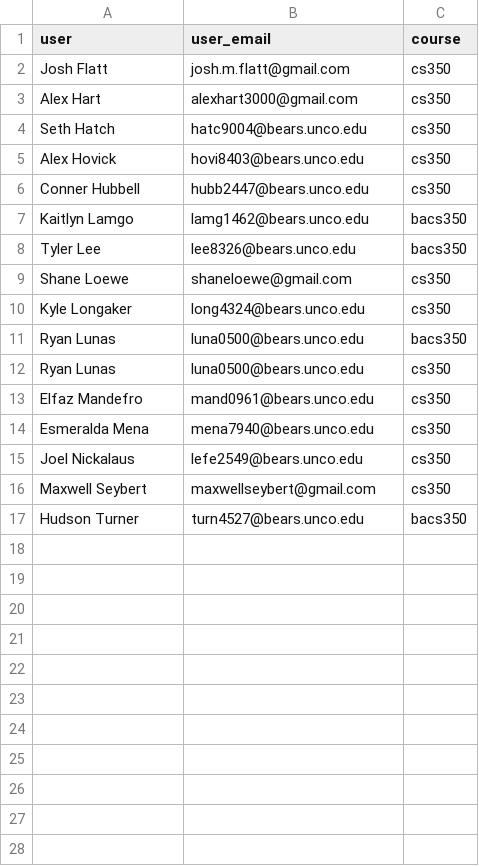
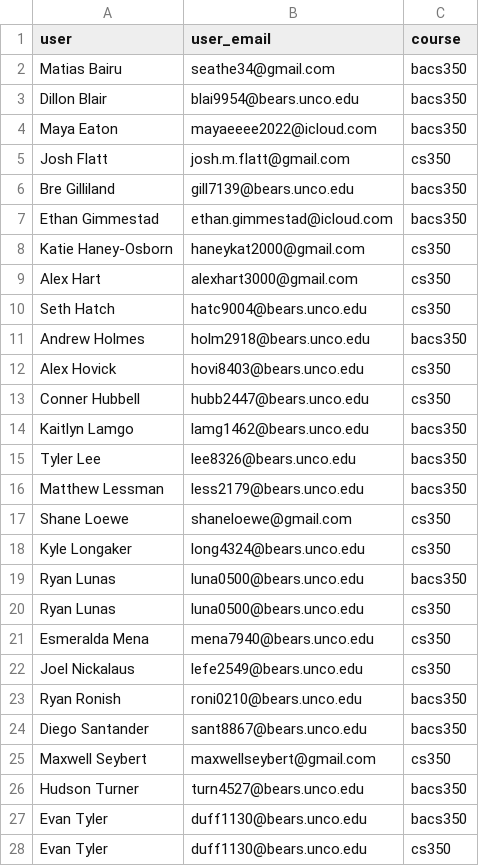
Before and after one commit to Mark-Seaman/DigitalOcean-2023, a CSV file: students2.csv, drawn as a sheet; removed rows and columns are numbered as before the commit, all else as after; the diff names each change by its address in the sheet, - before the commit and + after, or states it on an @@ line.

Commit message:
Login with email

```diff
--- a/students2.csv
+++ b/students2.csv
+row 2: Matias Bairu | seathe34@gmail.com | bacs350
+row 3: Dillon Blair | blai9954@bears.unco.edu | bacs350
+row 4: Maya Eaton | mayaeeee2022@icloud.com | bacs350
+row 6: Bre Gilliland | gill7139@bears.unco.edu | bacs350
+row 7: Ethan Gimmestad | ethan.gimmestad@icloud.com | bacs350
+row 8: Katie Haney-Osborn | haneykat2000@gmail.com | cs350
+row 11: Andrew Holmes | holm2918@bears.unco.edu | bacs350
+row 16: Matthew Lessman | less2179@bears.unco.edu | bacs350
-row 13: Elfaz Mandefro | mand0961@bears.unco.edu | cs350
+row 23: Ryan Ronish | roni0210@bears.unco.edu | bacs350
+row 24: Diego Santander | sant8867@bears.unco.edu | bacs350
+row 27: Evan Tyler | duff1130@bears.unco.edu | bacs350
+row 28: Evan Tyler | duff1130@bears.unco.edu | cs350
```
Also changed, not shown: 6 other files.
